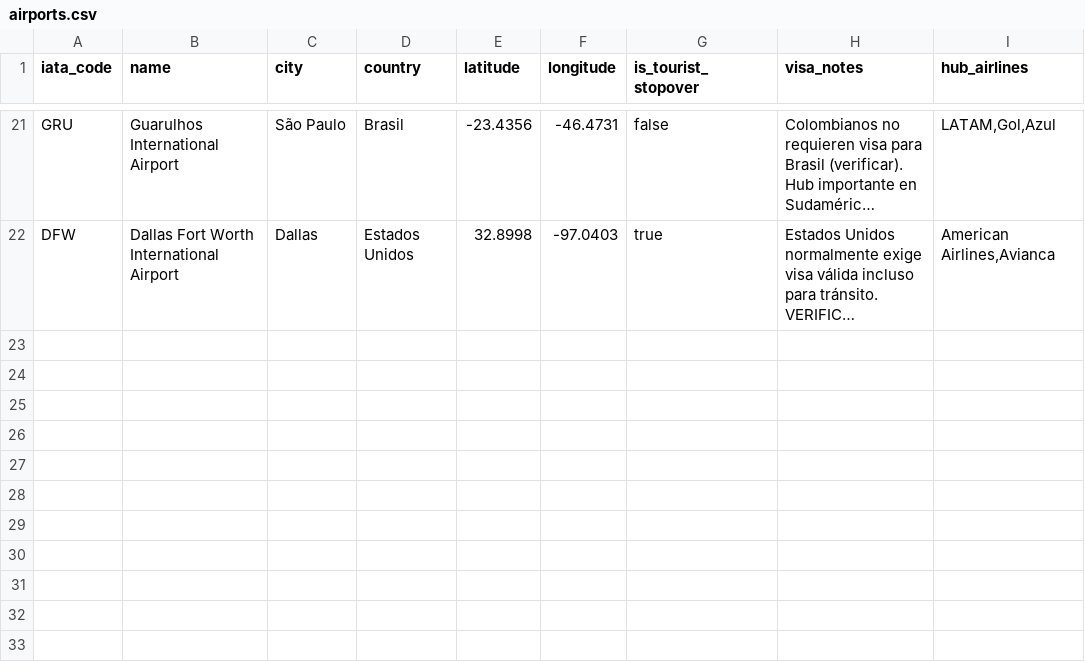
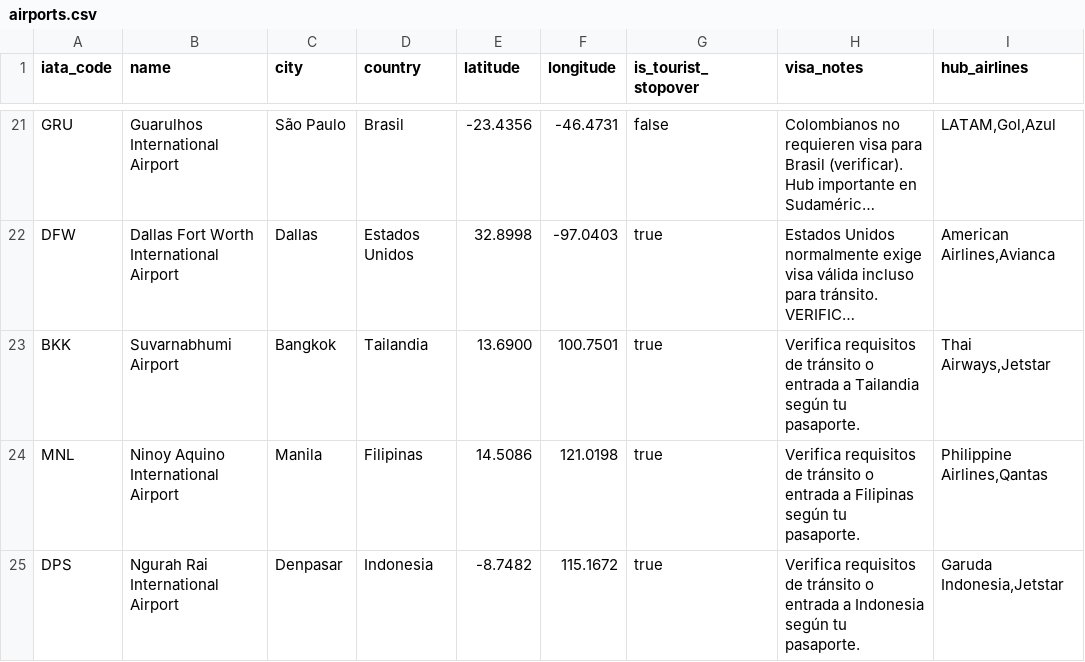
Before and after one commit to DavidMume/colombia-australia-travel-planner, a CSV file: data/airports.csv, drawn as a sheet; only a part is shown, gaps mark what is left out; long unchanged cells end in …; the diff names each change by its address in the sheet, - before the commit and + after, or states it on an @@ line.

```diff
--- a/data/airports.csv
+++ b/data/airports.csv
+row 23: BKK | Suvarnabhumi Airport | Bangkok | Tailandia | 13.6900 | 100.7501 | true | Verifica requisitos de tránsito o entrada a Tailandia según tu pasaporte. | Thai Airways,Jetstar
+row 24: MNL | Ninoy Aquino International Airport | Manila | Filipinas | 14.5086 | 121.0198 | true | Verifica requisitos de tránsito o entrada a Filipinas según tu pasaporte. | Philippine Airlines,Qantas
+row 25: DPS | Ngurah Rai International Airport | Denpasar | Indonesia | -8.7482 | 115.1672 | true | Verifica requisitos de tránsito o entrada a Indonesia según tu pasaporte. | Garuda Indonesia,Jetstar
```
Also changed, not shown: 5 other files.
